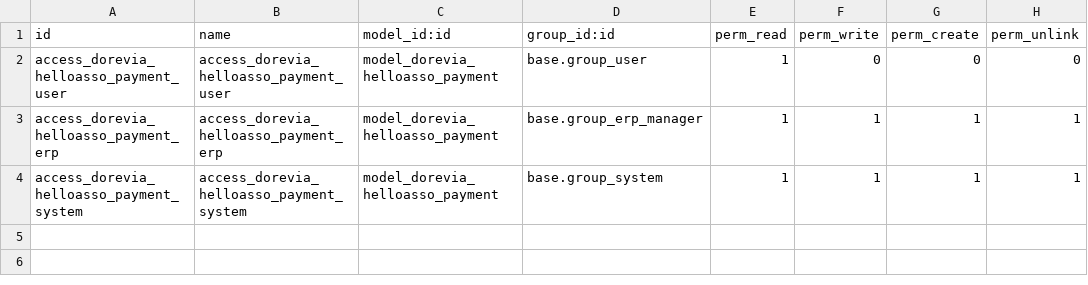
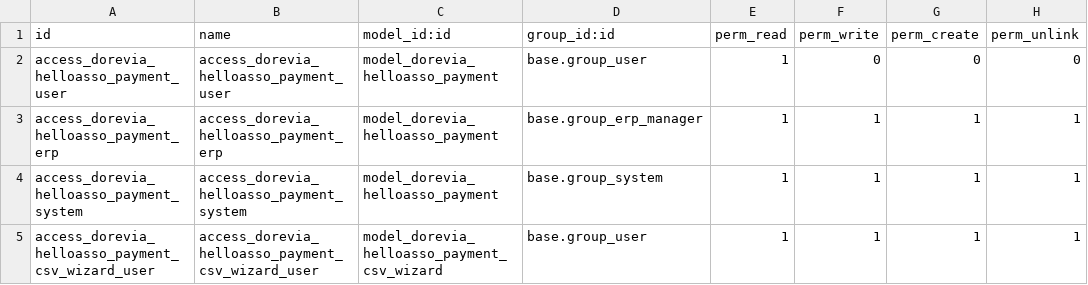
Before and after one commit to doreviateam/lynki, a CSV file: units/odoo/custom-addons/dorevia_helloasso_payment/security/ir.model.access.csv, drawn as a sheet.

Commit message:
feat(helloasso): ajoute l'entree csv payment mvp

```diff
--- a/units/odoo/custom-addons/dorevia_helloasso_payment/security/ir.model.access.csv
+++ b/units/odoo/custom-addons/dorevia_helloasso_payment/security/ir.model.access.csv
@@ -4 +4,2 @@ access_dorevia_helloasso_payment_erp,access_dorevia_helloasso_payment_erp,model_
 access_dorevia_helloasso_payment_system,access_dorevia_helloasso_payment_system,model_dorevia_helloasso_payment,base.group_system,1,1,1,1
+access_dorevia_helloasso_payment_csv_wizard_user,access_dorevia_helloasso_payment_csv_wizard_user,model_dorevia_helloasso_payment_csv_wizard,base.group_user,1,1,1,1
```
Also changed, not shown: 8 other files.
